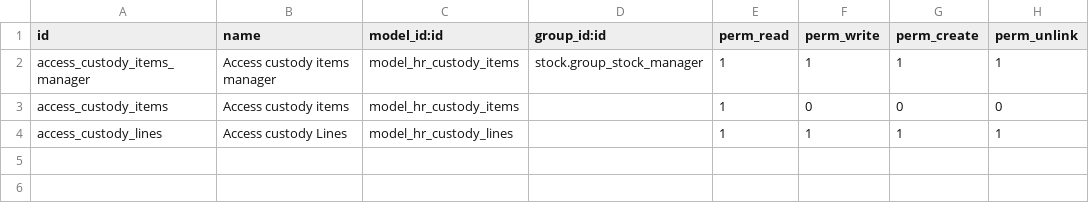
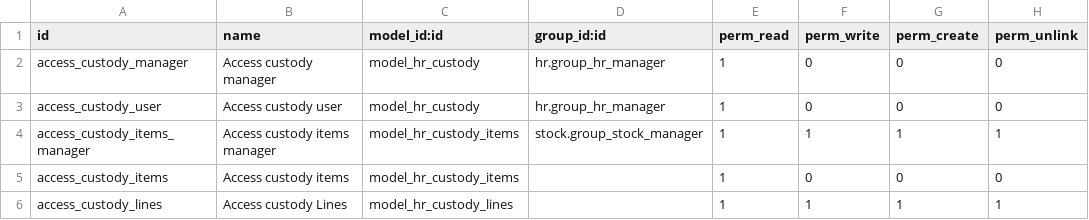
Before and after one commit to mohammadabu/accounting, a CSV file: custom_hr_custody/security/ir.model.access.csv, drawn as a sheet.

```diff
--- a/custom_hr_custody/security/ir.model.access.csv
+++ b/custom_hr_custody/security/ir.model.access.csv
@@ -1,2 +1,4 @@
 id,name,model_id:id,group_id:id,perm_read,perm_write,perm_create,perm_unlink
+access_custody_manager,Access custody manager,model_hr_custody,hr.group_hr_manager,1,0,0,0
+access_custody_user,Access custody user,model_hr_custody,hr.group_hr_manager,1,0,0,0
 access_custody_items_manager,Access custody items manager,model_hr_custody_items,stock.group_stock_manager,1,1,1,1
```
Also changed, not shown: 36 other files.
